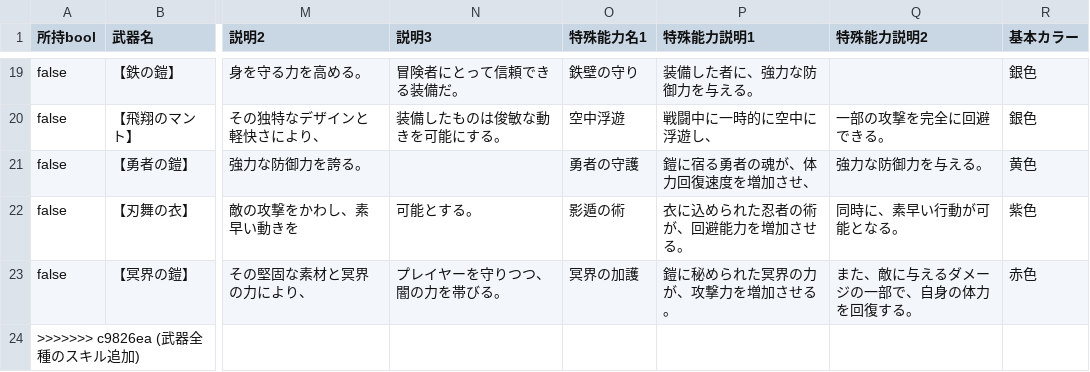
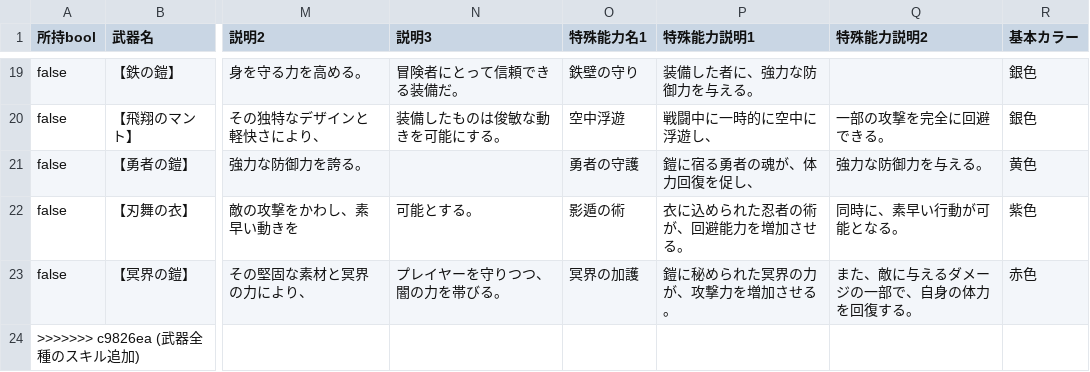
Before and after one commit to yuyuyu2118/golang-TypingApp-ongoing, a CSV file: assets/shop/armor.csv, drawn as a sheet; only a part is shown, gaps mark what is left out; the diff names each change by its address in the sheet, - before the commit and + after, or states it on an @@ line.

```diff
--- a/assets/shop/armor.csv
+++ b/assets/shop/armor.csv
-P21 (特殊能力説明1): 鎧に宿る勇者の魂が、体力回復速度を増加させ、
+P21 (特殊能力説明1): 鎧に宿る勇者の魂が、体力回復を促し、
```
Also changed, not shown: 8 other files.
